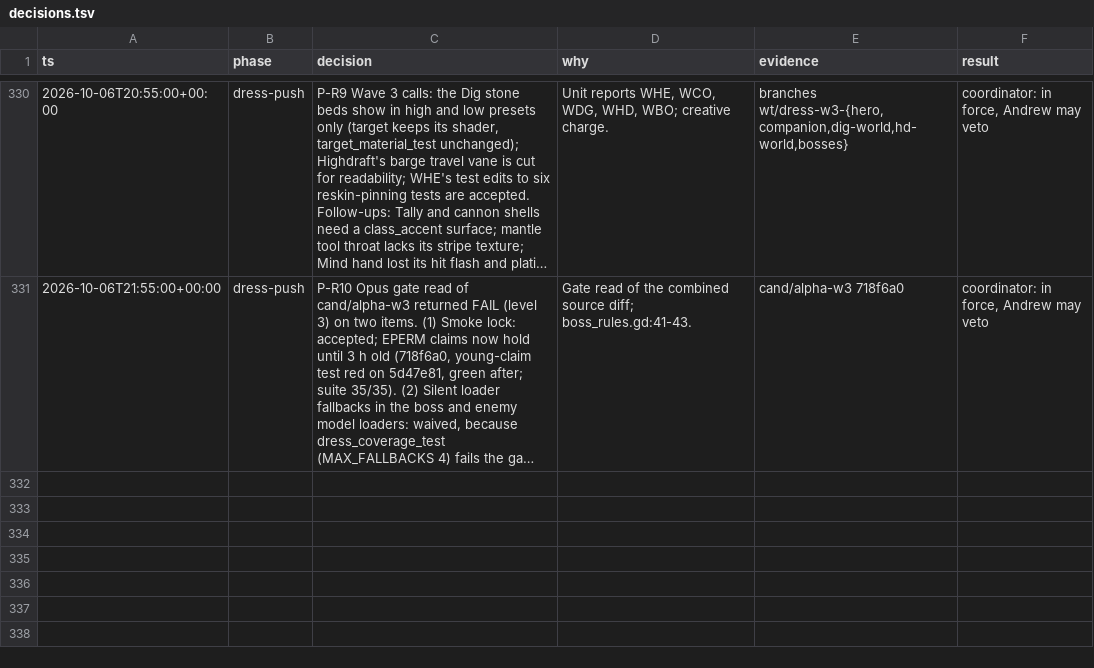
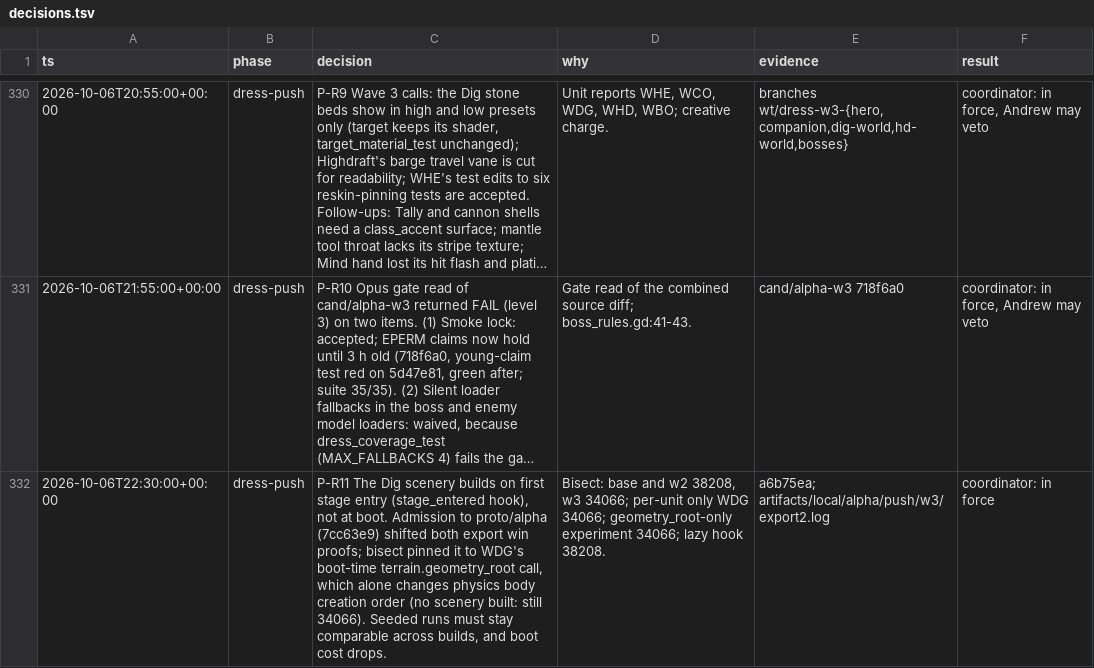
Before and after one commit to bananahana720/scrapkeep, a TSV file: docs/decisions.tsv, drawn as a sheet; only a part is shown, gaps mark what is left out; long unchanged cells end in …; the diff names each change by its address in the sheet, - before the commit and + after, or states it on an @@ line.

```diff
--- a/docs/decisions.tsv
+++ b/docs/decisions.tsv
+row 332: 2026-10-06T22:30:00+00:00 | dress-push | P-R11 The Dig scenery builds on first stage entry (stage_entered hook), not at boot. Admission to proto/alpha (7cc63e9) shifted both export win proofs; bisect pinned it to WDG's boot-time terrain.geometry_root call, which alone changes physics body creation order (no scenery built: still 34066). Seeded runs must stay comparable across builds, and boot cost drops. | Bisect: base and w2 38208, w3 34066; per-unit only WDG 34066; geometry_root-only experiment 34066; lazy hook 38208. | a6b75ea; artifacts/local/alpha/push/w3/export2.log | coordinator: in force
```
Also changed, not shown: 2 other files.
